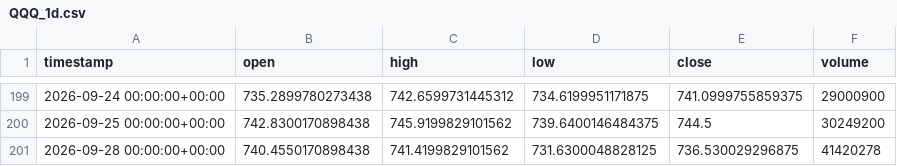
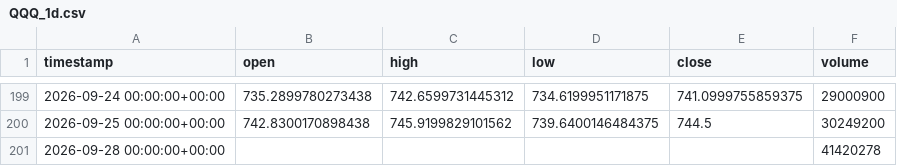
Before and after one commit to maraky122/mesa-brooks, a CSV file: data/ohlc/QQQ_1d.csv, drawn as a sheet; only a part is shown, gaps mark what is left out.

Commit message:
data: atualização automática de dados OHLC 2026-09-29 01:07 UTC

```diff
--- a/data/ohlc/QQQ_1d.csv
+++ b/data/ohlc/QQQ_1d.csv
@@ -200,2 +200,2 @@ timestamp,open,high,low,close,volume
 2026-09-25 00:00:00+00:00,742.8300170898438,745.9199829101562,739.6400146484375,744.5,30249200
-2026-09-28 00:00:00+00:00,740.4550170898438,741.4199829101562,731.6300048828125,736.530029296875,41420278
+2026-09-28 00:00:00+00:00,,,,,41420278
```
Also changed, not shown: data/ohlc/CLF_1d.csv, data/ohlc/CLF_1h.csv, 20 other files.
